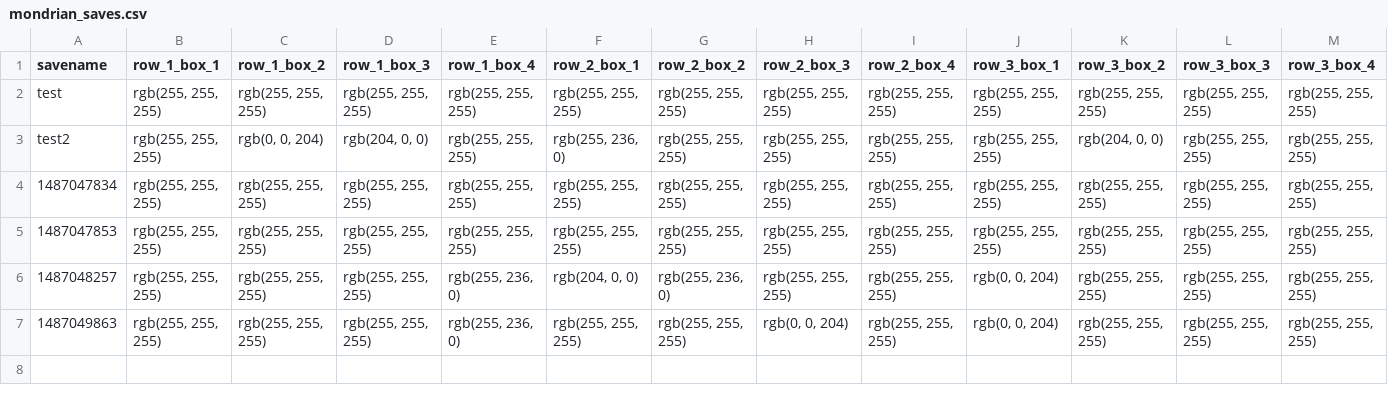
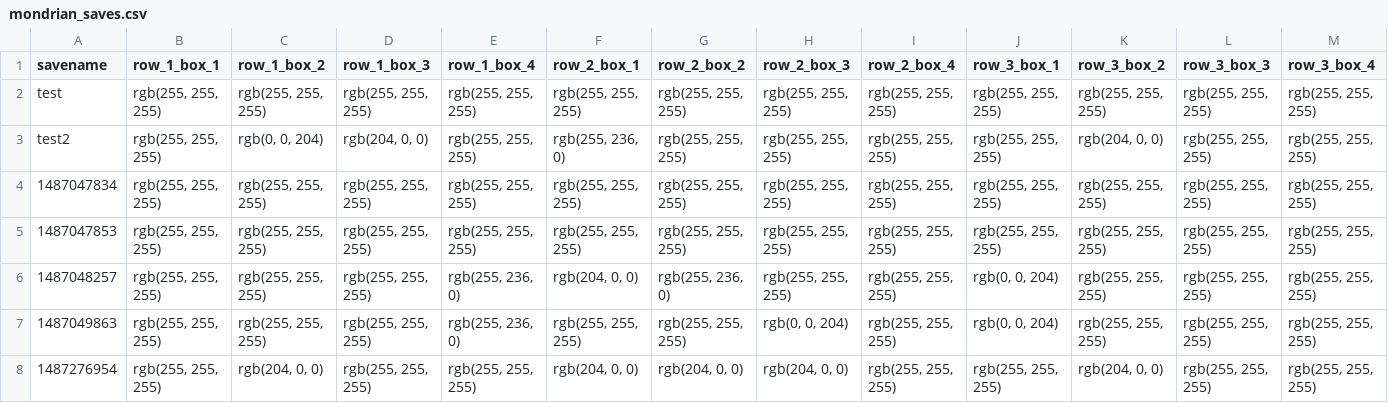
Before and after one commit to bnourse/mondrian, a CSV file: mondrian_saves.csv, drawn as a sheet; only a part is shown; rows hold the shown columns only; the diff names each change by its address in the sheet, - before the commit and + after, or states it on an @@ line.

```diff
--- a/mondrian_saves.csv
+++ b/mondrian_saves.csv
+row 8: 1487276954 | rgb(255, 255, 255) | rgb(204, 0, 0) | rgb(255, 255, 255) | rgb(255, 255, 255) | rgb(204, 0, 0) | rgb(204, 0, 0) | rgb(204, 0, 0) | rgb(255, 255, 255) | rgb(255, 255, 255) | rgb(204, 0, 0) | rgb(255, 255, 255) | rgb(255, 255, 255)
```
Also changed, not shown: 2 other files.
